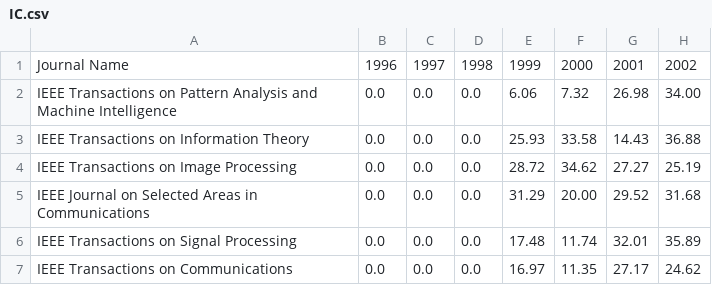
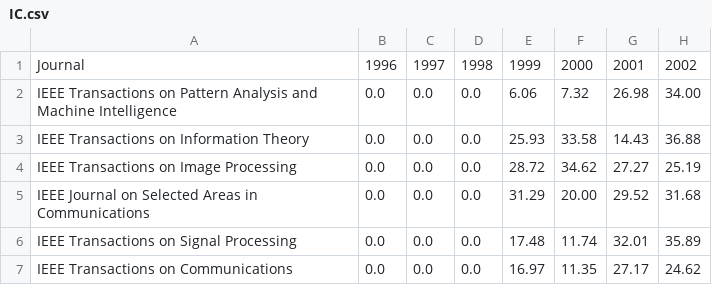
Before and after one commit to SciBase-Project/Internationality, a CSV file: output/IC.csv, drawn as a sheet; only a part is shown; the diff names each change by its address in the sheet, - before the commit and + after, or states it on an @@ line.

```diff
--- a/output/IC.csv
+++ b/output/IC.csv
-A1: Journal Name
+A1: Journal
```
Also changed, not shown: output/SNIP_ours_ACM_IEEE.csv, 9 other files.
